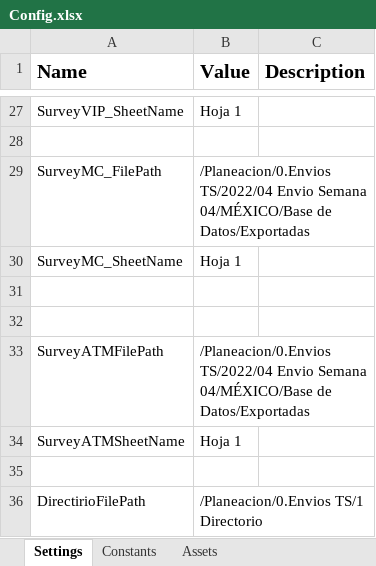
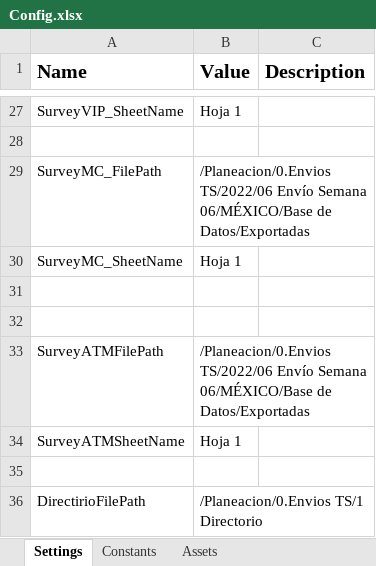
Before and after one commit to Tecnoyar/CinepolisMaxico, an Excel workbook: Data/Config.xlsx, sheet Settings, drawn as a sheet; only a part is shown, gaps mark what is left out; values as stored, in another font and other column widths than the file's, no borders; the diff covers the shown part only; the diff names each change by its address in the sheet, - before the commit and + after, or states it on an @@ line.

```diff
--- a/Data/Config.xlsx (sheet Settings)
+++ b/Data/Config.xlsx (sheet Settings)
-B29 (Value): /Planeacion/0.Envios TS/2022/04 Envio Semana 04/MÉXICO/Base de Datos/Exportadas
+B29 (Value): /Planeacion/0.Envios TS/2022/06 Envío Semana 06/MÉXICO/Base de Datos/Exportadas
-B33 (Value): /Planeacion/0.Envios TS/2022/04 Envio Semana 04/MÉXICO/Base de Datos/Exportadas
+B33 (Value): /Planeacion/0.Envios TS/2022/06 Envío Semana 06/MÉXICO/Base de Datos/Exportadas
```
Also changed, not shown: 11 edited cells elsewhere in this sheet, sheet Constants, 2 other files.
